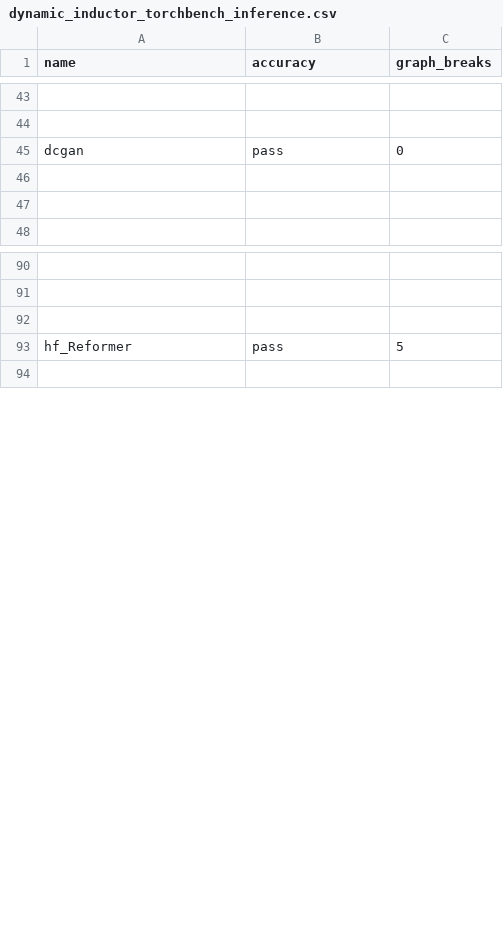
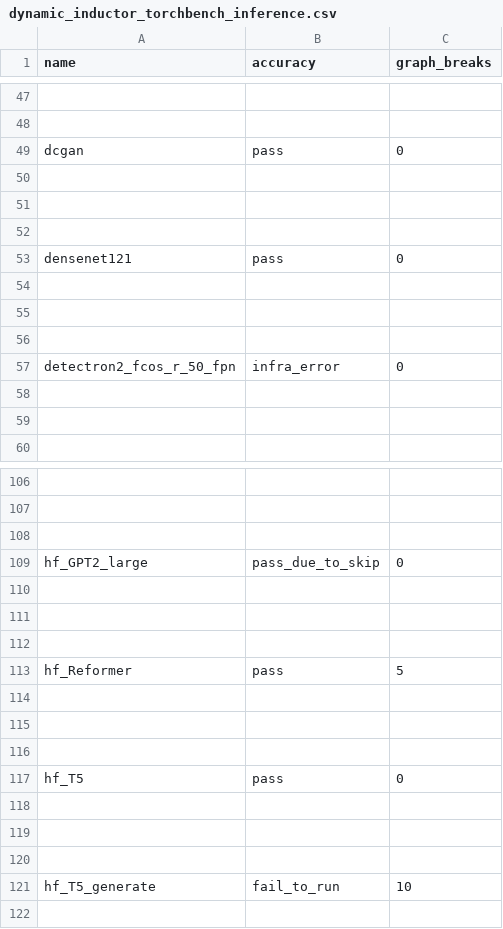
Before and after one commit to tlheoldthachi/pytorch, a CSV file: benchmarks/dynamo/ci_expected_accuracy/dynamic_inductor_torchbench_inference.csv, drawn as a sheet; only a part is shown, gaps mark what is left out; the diff covers the shown part only; the diff names each change by its address in the sheet, - before the commit and + after, or states it on an @@ line.

Commit message:
[CI] Remove CI skip list for inductor integration tests (#113446)
Summary: Switch to completely rely on checking against expected result files.

Pull Request resolved: https://github.com/pytorch/pytorch/pull/113446
Approved by: https://github.com/ezyang, https://github.com/malfet, https://github.com/jansel
ghstack dependencies: #113574, #113575

```diff
--- a/benchmarks/dynamo/ci_expected_accuracy/dynamic_inductor_torchbench_inference.csv
+++ b/benchmarks/dynamo/ci_expected_accuracy/dynamic_inductor_torchbench_inference.csv
+row 50: (empty)
+row 51: (empty)
+row 52: (empty)
+row 53: densenet121 | pass | 0
+row 54: (empty)
+row 55: (empty)
+row 56: (empty)
+row 57: detectron2_fcos_r_50_fpn | infra_error | 0
+row 109: hf_GPT2_large | pass_due_to_skip | 0
+row 110: (empty)
+row 111: (empty)
+row 112: (empty)
+row 114: (empty)
+row 115: (empty)
+row 116: (empty)
+row 117: hf_T5 | pass | 0
+row 118: (empty)
+row 119: (empty)
+row 120: (empty)
+row 121: hf_T5_generate | fail_to_run | 10
```
Also changed, not shown: 32 added rows elsewhere in this file, benchmarks/dynamo/ci_expected_accuracy/dynamic_inductor_timm_training.csv, benchmarks/dynamo/ci_expected_accuracy/dynamic_inductor_torchbench_training.csv, 8 other files.
